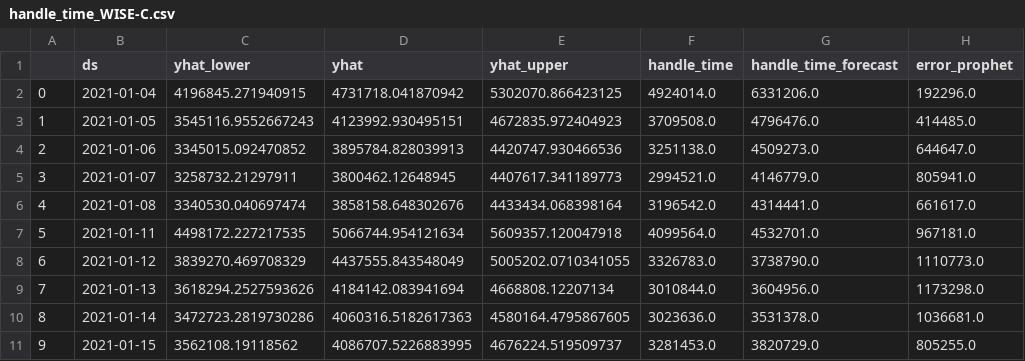
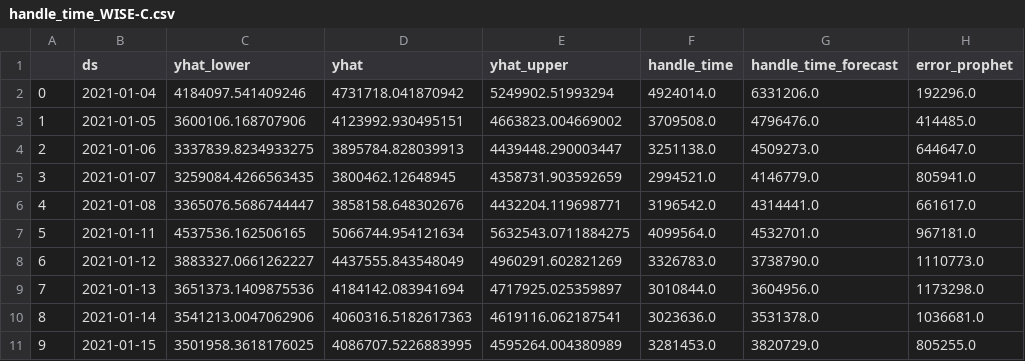
Before and after one commit to majickdave/dji_vol, a CSV file: preds/handle_time_WISE-C.csv, drawn as a sheet; only a part is shown; the diff names each change by its address in the sheet, - before the commit and + after, or states it on an @@ line.

Commit message:
added WISE preds

```diff
--- a/preds/handle_time_WISE-C.csv
+++ b/preds/handle_time_WISE-C.csv
-C2 (yhat_lower): 4196845.271940915
+C2 (yhat_lower): 4184097.541409246
-E2 (yhat_upper): 5302070.866423125
+E2 (yhat_upper): 5249902.51993294
-C3 (yhat_lower): 3545116.9552667243
+C3 (yhat_lower): 3600106.168707906
-E3 (yhat_upper): 4672835.972404923
+E3 (yhat_upper): 4663823.004669002
-C4 (yhat_lower): 3345015.092470852
+C4 (yhat_lower): 3337839.8234933275
-E4 (yhat_upper): 4420747.930466536
+E4 (yhat_upper): 4439448.290003447
-C5 (yhat_lower): 3258732.21297911
+C5 (yhat_lower): 3259084.4266563435
-E5 (yhat_upper): 4407617.341189773
+E5 (yhat_upper): 4358731.903592659
-C6 (yhat_lower): 3340530.040697474
+C6 (yhat_lower): 3365076.5686744447
-E6 (yhat_upper): 4433434.068398164
+E6 (yhat_upper): 4432204.119698771
-C7 (yhat_lower): 4498172.227217535
+C7 (yhat_lower): 4537536.162506165
-E7 (yhat_upper): 5609357.120047918
+E7 (yhat_upper): 5632543.0711884275
-C8 (yhat_lower): 3839270.469708329
+C8 (yhat_lower): 3883327.0661262227
-E8 (yhat_upper): 5005202.0710341055
+E8 (yhat_upper): 4960291.602821269
-C9 (yhat_lower): 3618294.2527593626
+C9 (yhat_lower): 3651373.1409875536
-E9 (yhat_upper): 4668808.12207134
+E9 (yhat_upper): 4717925.025359897
-C10 (yhat_lower): 3472723.2819730286
+C10 (yhat_lower): 3541213.0047062906
-E10 (yhat_upper): 4580164.4795867605
+E10 (yhat_upper): 4619116.062187541
-C11 (yhat_lower): 3562108.19118562
+C11 (yhat_lower): 3501958.3618176025
-E11 (yhat_upper): 4676224.519509737
+E11 (yhat_upper): 4595264.004380989
```
Also changed, not shown: preds/aht_WISE-C.csv, preds/volume_WISE-C.csv, 1 other file.
